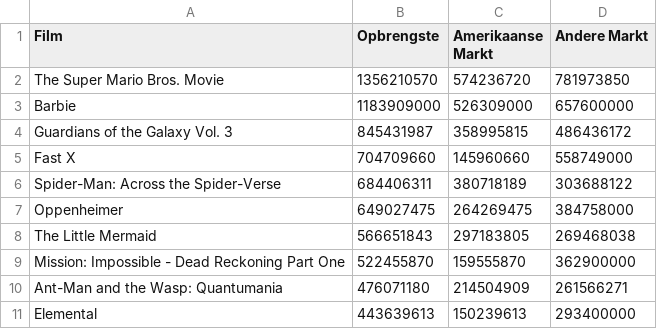
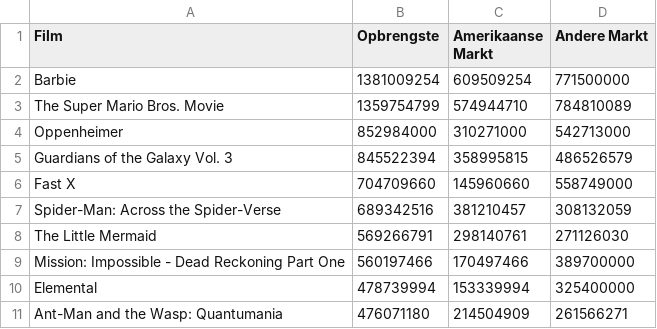
Before and after one commit to FixyDesing/230815_barbie, a CSV file: box_office_data_filtered.csv, drawn as a sheet.

```diff
--- a/box_office_data_filtered.csv
+++ b/box_office_data_filtered.csv
@@ -1,11 +1,11 @@
 "Film","Opbrengste","Amerikaanse Markt","Andere Markt"
-"The Super Mario Bros. Movie",1356210570,574236720,781973850
-"Barbie",1183909000,526309000,657600000
-"Guardians of the Galaxy Vol. 3",845431987,358995815,486436172
+"Barbie",1381009254,609509254,771500000
+"The Super Mario Bros. Movie",1359754799,574944710,784810089
+"Oppenheimer",852984000,310271000,542713000
+"Guardians of the Galaxy Vol. 3",845522394,358995815,486526579
 "Fast X",704709660,145960660,558749000
-"Spider-Man: Across the Spider-Verse",684406311,380718189,303688122
-"Oppenheimer",649027475,264269475,384758000
-"The Little Mermaid",566651843,297183805,269468038
-"Mission: Impossible - Dead Reckoning Part One",522455870,159555870,362900000
+"Spider-Man: Across the Spider-Verse",689342516,381210457,308132059
+"The Little Mermaid",569266791,298140761,271126030
+"Mission: Impossible - Dead Reckoning Part One",560197466,170497466,389700000
+"Elemental",478739994,153339994,325400000
 "Ant-Man and the Wasp: Quantumania",476071180,214504909,261566271
-"Elemental",443639613,150239613,293400000
```
Also changed, not shown: best_box_office_data_100.csv, box_office_data.csv, 1 other file.
